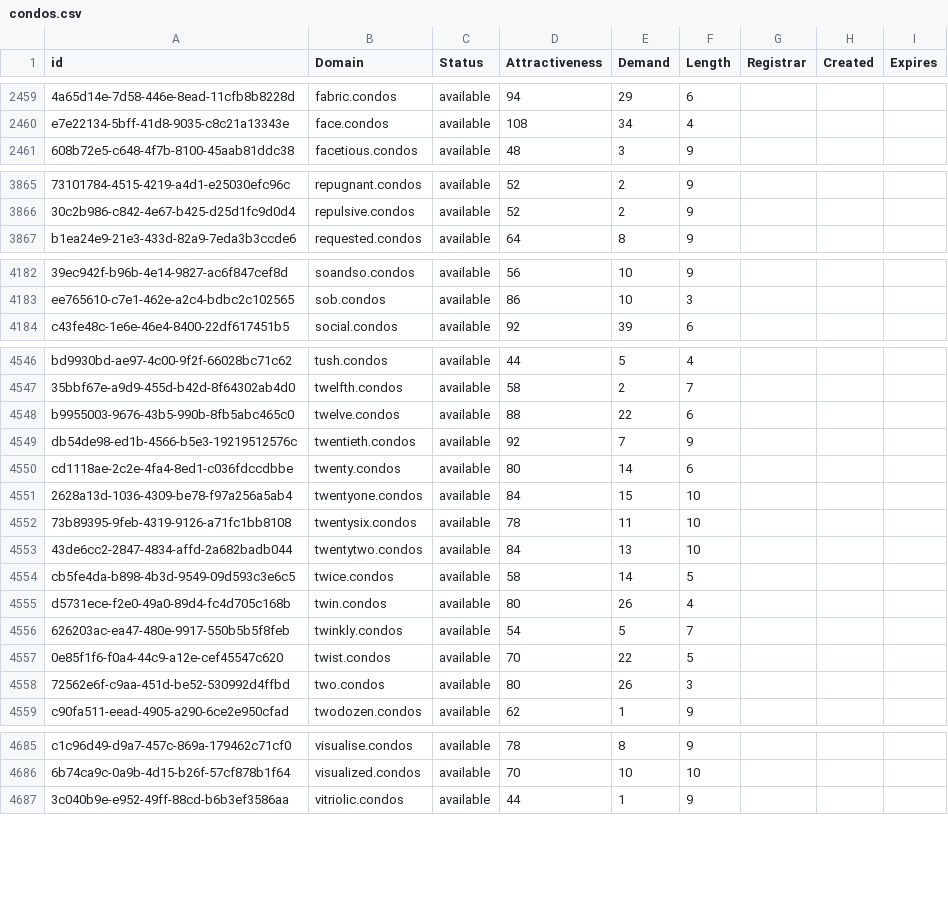
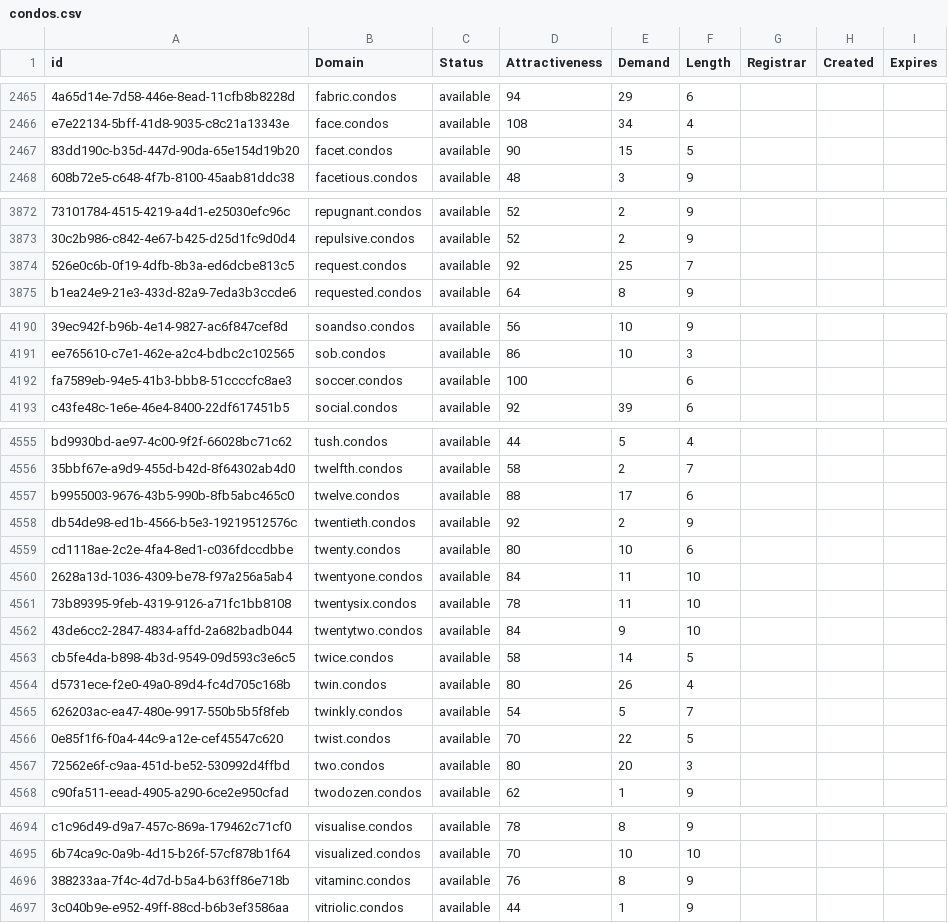
Before and after one commit to UniqueDomains/condos-oneword-domains, a CSV file: condos.csv, drawn as a sheet; only a part is shown, gaps mark what is left out; addresses are those after the commit; the diff covers the shown part only; the diff names each change by its address in the sheet, - before the commit and + after, or states it on an @@ line.

```diff
--- a/condos.csv
+++ b/condos.csv
+row 2467: 83dd190c-b35d-447d-90da-65e154d19b20 | facet.condos | available | 90 | 15 | 5
+row 3874: 526e0c6b-0f19-4dfb-8b3a-ed6dcbe813c5 | request.condos | available | 92 | 25 | 7
+row 4192: fa7589eb-94e5-41b3-bbb8-51ccccfc8ae3 | soccer.condos | available | 100 |  | 6
-E4557 (Demand): 22
+E4557 (Demand): 17
-E4558 (Demand): 7
+E4558 (Demand): 2
-E4559 (Demand): 14
+E4559 (Demand): 10
-E4560 (Demand): 15
+E4560 (Demand): 11
-E4562 (Demand): 13
+E4562 (Demand): 9
-E4567 (Demand): 26
+E4567 (Demand): 20
+row 4696: 388233aa-7f4c-4d7d-b5a4-b63ff86e718b | vitaminc.condos | available | 76 | 8 | 9
```
Also changed, not shown: 6 added rows and 36 edited cells elsewhere in this file, 2 other files.
